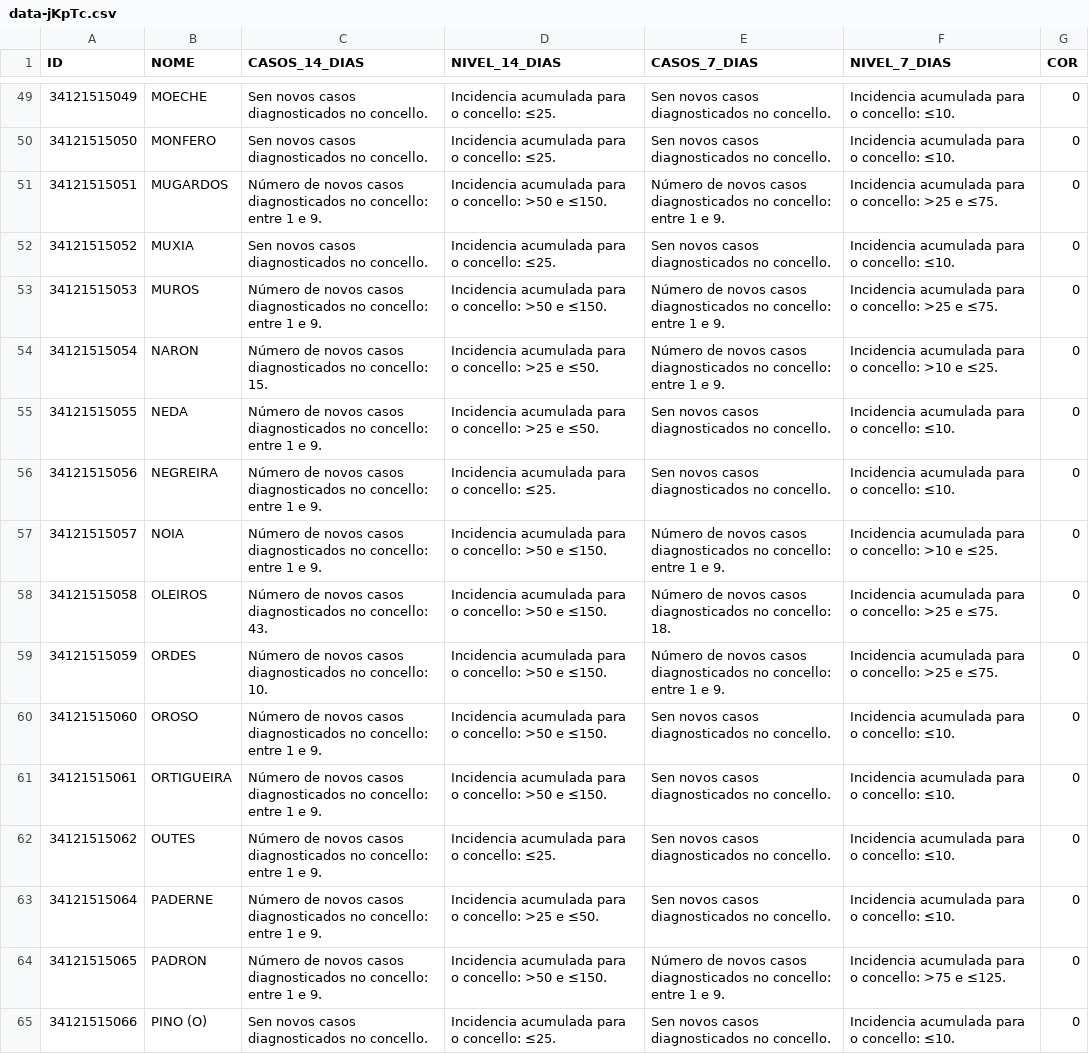
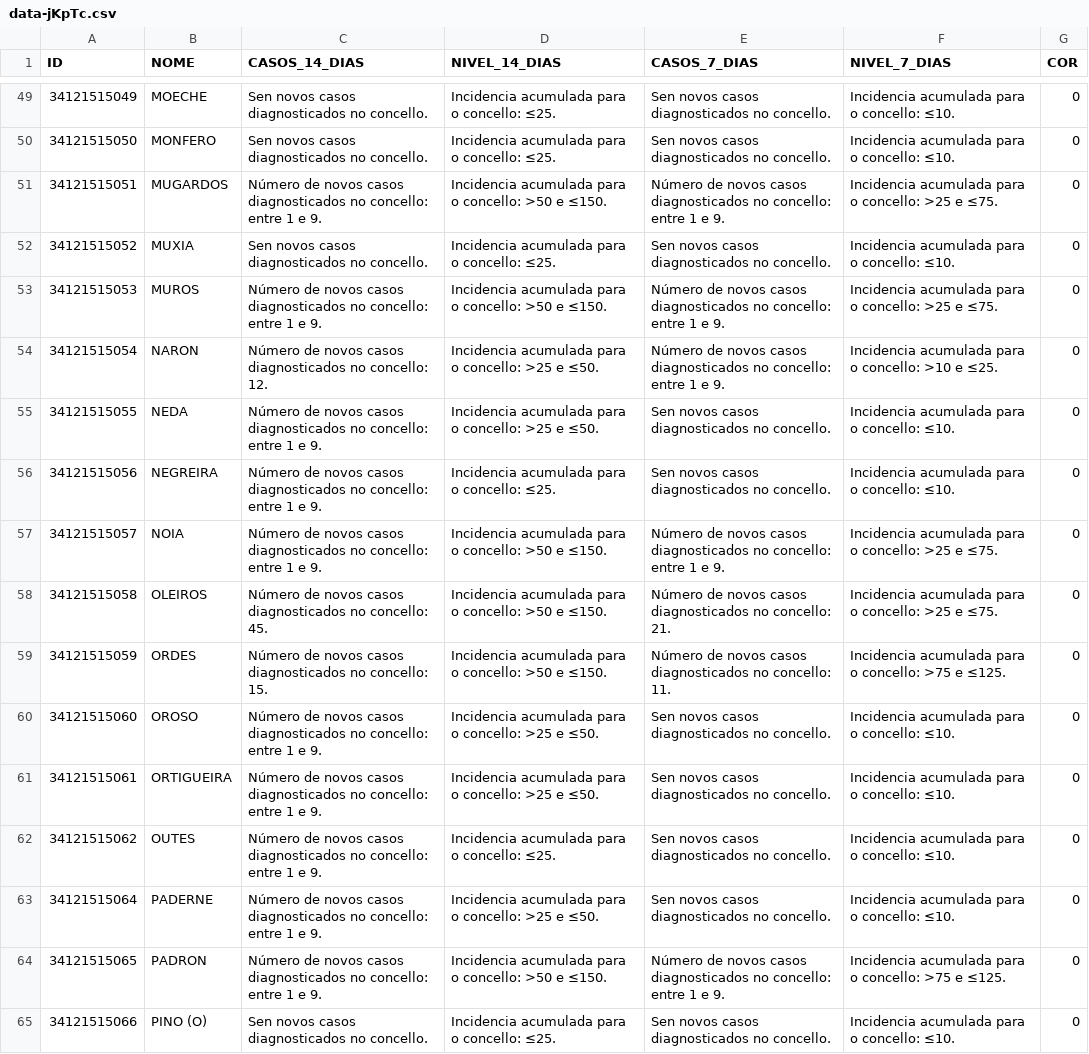
Before and after one commit to alexvelazquezp/Covid-19-Galicia, a CSV file: data-jKpTc.csv, drawn as a sheet; only a part is shown, gaps mark what is left out; the diff covers the shown part only.

```diff
--- a/data-jKpTc.csv
+++ b/data-jKpTc.csv
@@ -53,10 +53,10 @@
 34121515053,MUROS,Número de novos casos diagnosticados no concello: entre 1 e 9.,Incidencia acumulada para o concello: >50 e ≤150.,Número de novos casos diagnosticados no concello: entre 1 e 9.,Incidencia acumulada para o concello: >25 e ≤75.,0
-34121515054,NARON,Número de novos casos diagnosticados no concello: 15.,Incidencia acumulada para o concello: >25 e ≤50.,Número de novos casos diagnosticados no concello: entre 1 e 9.,Incidencia acumulada para o concello: >10 e ≤25.,0
+34121515054,NARON,Número de novos casos diagnosticados no concello: 12.,Incidencia acumulada para o concello: >25 e ≤50.,Número de novos casos diagnosticados no concello: entre 1 e 9.,Incidencia acumulada para o concello: >10 e ≤25.,0
 34121515055,NEDA,Número de novos casos diagnosticados no concello: entre 1 e 9.,Incidencia acumulada para o concello: >25 e ≤50.,Sen novos casos diagnosticados no concello.,Incidencia acumulada para o concello: ≤10.,0
 34121515056,NEGREIRA,Número de novos casos diagnosticados no concello: entre 1 e 9.,Incidencia acumulada para o concello: ≤25.,Sen novos casos diagnosticados no concello.,Incidencia acumulada para o concello: ≤10.,0
-34121515057,NOIA,Número de novos casos diagnosticados no concello: entre 1 e 9.,Incidencia acumulada para o concello: >50 e ≤150.,Número de novos casos diagnosticados no concello: entre 1 e 9.,Incidencia acumulada para o concello: >10 e ≤25.,0
-34121515058,OLEIROS,Número de novos casos diagnosticados no concello: 43.,Incidencia acumulada para o concello: >50 e ≤150.,Número de novos casos diagnosticados no concello: 18.,Incidencia acumulada para o concello: >25 e ≤75.,0
-34121515059,ORDES,Número de novos casos diagnosticados no concello: 10.,Incidencia acumulada para o concello: >50 e ≤150.,Número de novos casos diagnosticados no concello: entre 1 e 9.,Incidencia acumulada para o concello: >25 e ≤75.,0
-34121515060,OROSO,Número de novos casos diagnosticados no concello: entre 1 e 9.,Incidencia acumulada para o concello: >50 e ≤150.,Sen novos casos diagnosticados no concello.,Incidencia acumulada para o concello: ≤10.,0
-34121515061,ORTIGUEIRA,Número de novos casos diagnosticados no concello: entre 1 e 9.,Incidencia acumulada para o concello: >50 e ≤150.,Sen novos casos diagnosticados no concello.,Incidencia acumulada para o concello: ≤10.,0
+34121515057,NOIA,Número de novos casos diagnosticados no concello: entre 1 e 9.,Incidencia acumulada para o concello: >50 e ≤150.,Número de novos casos diagnosticados no concello: entre 1 e 9.,Incidencia acumulada para o concello: >25 e ≤75.,0
+34121515058,OLEIROS,Número de novos casos diagnosticados no concello: 45.,Incidencia acumulada para o concello: >50 e ≤150.,Número de novos casos diagnosticados no concello: 21.,Incidencia acumulada para o concello: >25 e ≤75.,0
+34121515059,ORDES,Número de novos casos diagnosticados no concello: 15.,Incidencia acumulada para o concello: >50 e ≤150.,Número de novos casos diagnosticados no concello: 11.,Incidencia acumulada para o concello: >75 e ≤125.,0
+34121515060,OROSO,Número de novos casos diagnosticados no concello: entre 1 e 9.,Incidencia acumulada para o concello: >25 e ≤50.,Sen novos casos diagnosticados no concello.,Incidencia acumulada para o concello: ≤10.,0
+34121515061,ORTIGUEIRA,Número de novos casos diagnosticados no concello: entre 1 e 9.,Incidencia acumulada para o concello: >25 e ≤50.,Sen novos casos diagnosticados no concello.,Incidencia acumulada para o concello: ≤10.,0
 34121515062,OUTES,Número de novos casos diagnosticados no concello: entre 1 e 9.,Incidencia acumulada para o concello: ≤25.,Sen novos casos diagnosticados no concello.,Incidencia acumulada para o concello: ≤10.,0
```
Also changed, not shown: 149 edited cells elsewhere in this file, 10 other files.
